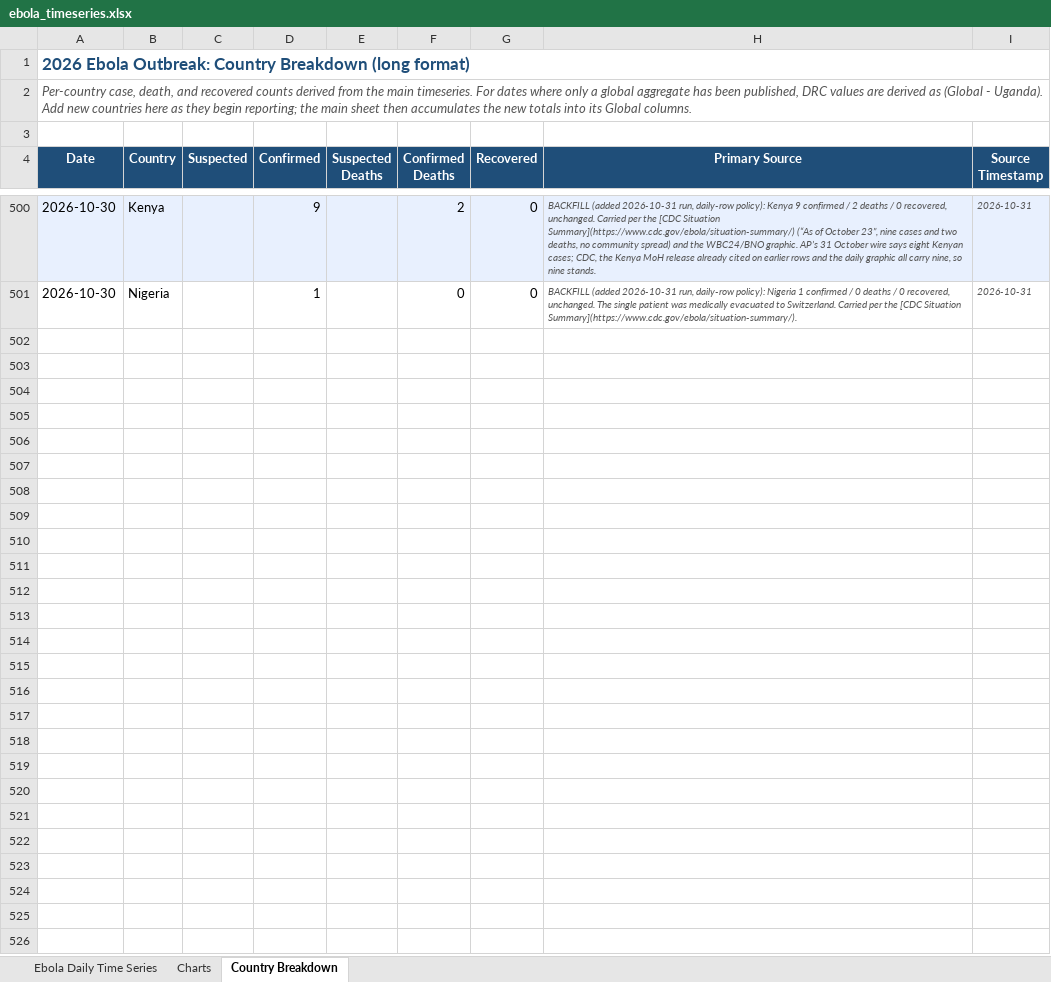
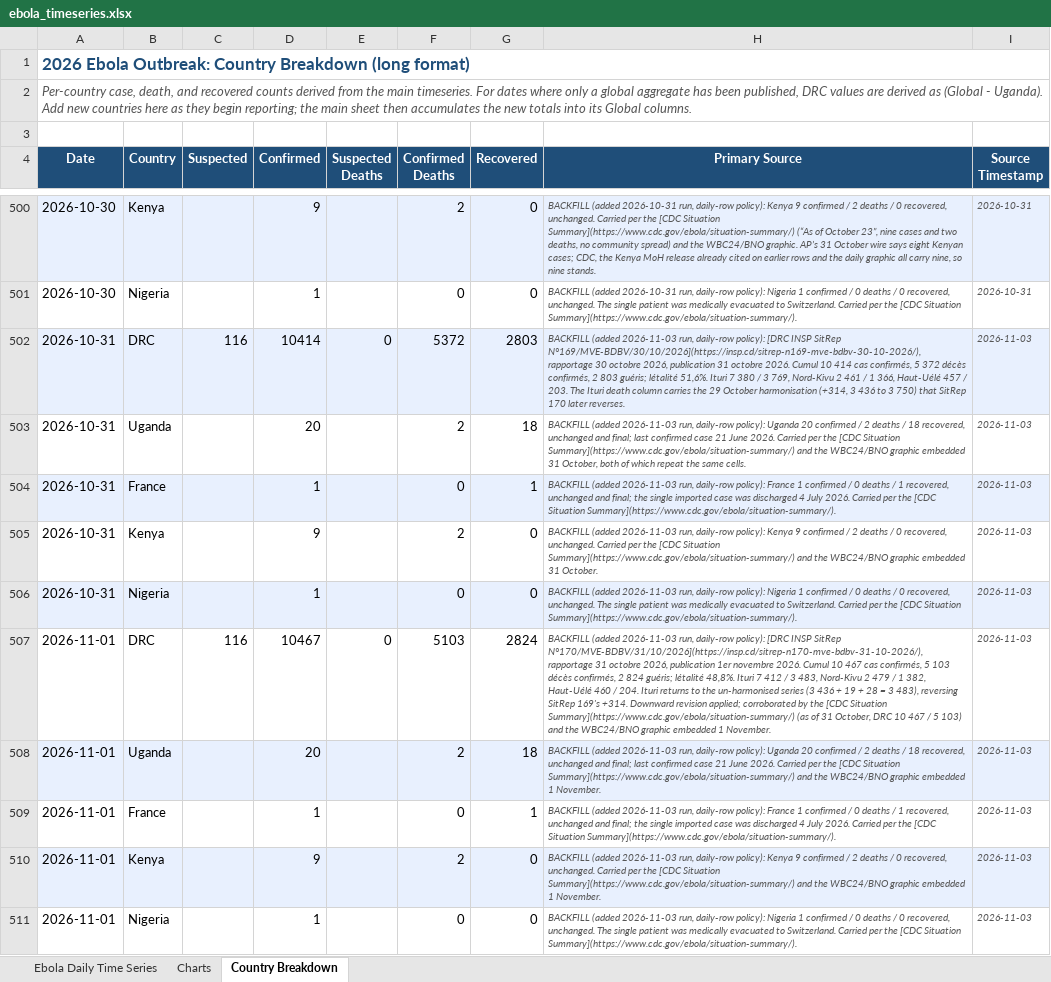
Before and after one commit to webbegole/ebola-bundibugyo-tracker-2026, an Excel workbook: outputs/ebola_timeseries.xlsx, sheet Country Breakdown, drawn as a sheet; only a part is shown, gaps mark what is left out; values as stored, in another font and other column widths than the file's, no borders; the diff names each change by its address in the sheet, - before the commit and + after, or states it on an @@ line.

Commit message:
Daily update 2026-11-03: SitReps 169 and 170 backfill 10-31 and 11-01; Ituri +314 deaths harmonisation reversed, two-source dip applied at 10,498 / 5,107; 11-02 held as a gap

```diff
--- a/outputs/ebola_timeseries.xlsx (sheet Country Breakdown)
+++ b/outputs/ebola_timeseries.xlsx (sheet Country Breakdown)
+row 502: 2026-10-31 | DRC | 116 | 10414 | 0 | 5372 | 2803 | BACKFILL (added 2026-11-03 run, daily-row policy): [DRC INSP SitRep N°169/MVE-BDBV/30/10/2026](https://insp.cd/sitrep-n169-mve-bdbv-30-10-2026/), rapportage 30 octobre 2026, publication 31 octobre 2026. Cumul 10 414 cas confirmés, 5 372 décès confirmés, 2 803 guéris; létalité 51,6%. Ituri 7 380 / 3 769, Nord-Kivu 2 461 / 1 366, Haut-Uélé 457 / 203. The Ituri death column carries the 29 October harmonisation (+314, 3 436 to 3 750) that SitRep 170 later reverses. | 2026-11-03
+row 503: 2026-10-31 | Uganda |  | 20 |  | 2 | 18 | BACKFILL (added 2026-11-03 run, daily-row policy): Uganda 20 confirmed / 2 deaths / 18 recovered, unchanged and final; last confirmed case 21 June 2026. Carried per the [CDC Situation Summary](https://www.cdc.gov/ebola/situation-summary/) and the WBC24/BNO graphic embedded 31 October, both of which repeat the same cells. | 2026-11-03
+row 504: 2026-10-31 | France |  | 1 |  | 0 | 1 | BACKFILL (added 2026-11-03 run, daily-row policy): France 1 confirmed / 0 deaths / 1 recovered, unchanged and final; the single imported case was discharged 4 July 2026. Carried per the [CDC Situation Summary](https://www.cdc.gov/ebola/situation-summary/). | 2026-11-03
+row 505: 2026-10-31 | Kenya |  | 9 |  | 2 | 0 | BACKFILL (added 2026-11-03 run, daily-row policy): Kenya 9 confirmed / 2 deaths / 0 recovered, unchanged. Carried per the [CDC Situation Summary](https://www.cdc.gov/ebola/situation-summary/) and the WBC24/BNO graphic embedded 31 October. | 2026-11-03
+row 506: 2026-10-31 | Nigeria |  | 1 |  | 0 | 0 | BACKFILL (added 2026-11-03 run, daily-row policy): Nigeria 1 confirmed / 0 deaths / 0 recovered, unchanged. The single patient was medically evacuated to Switzerland. Carried per the [CDC Situation Summary](https://www.cdc.gov/ebola/situation-summary/). | 2026-11-03
+row 507: 2026-11-01 | DRC | 116 | 10467 | 0 | 5103 | 2824 | BACKFILL (added 2026-11-03 run, daily-row policy): [DRC INSP SitRep N°170/MVE-BDBV/31/10/2026](https://insp.cd/sitrep-n170-mve-bdbv-31-10-2026/), rapportage 31 octobre 2026, publication 1er novembre 2026. Cumul 10 467 cas confirmés, 5 103 décès confirmés, 2 824 guéris; létalité 48,8%. Ituri 7 412 / 3 483, Nord-Kivu 2 479 / 1 382, Haut-Uélé 460 / 204. Ituri returns to the un-harmonised series (3 436 + 19 + 28 = 3 483), reversing SitRep 169's +314. Downward revision applied; corroborated by the [CDC Situation Summary](https://www.cdc.gov/ebola/situation-summary/) (as of 31 October, DRC 10 467 / 5 103) and the WBC24/BNO graphic embedded 1 November. | 2026-11-03
+row 508: 2026-11-01 | Uganda |  | 20 |  | 2 | 18 | BACKFILL (added 2026-11-03 run, daily-row policy): Uganda 20 confirmed / 2 deaths / 18 recovered, unchanged and final; last confirmed case 21 June 2026. Carried per the [CDC Situation Summary](https://www.cdc.gov/ebola/situation-summary/) and the WBC24/BNO graphic embedded 1 November. | 2026-11-03
+row 509: 2026-11-01 | France |  | 1 |  | 0 | 1 | BACKFILL (added 2026-11-03 run, daily-row policy): France 1 confirmed / 0 deaths / 1 recovered, unchanged and final; the single imported case was discharged 4 July 2026. Carried per the [CDC Situation Summary](https://www.cdc.gov/ebola/situation-summary/). | 2026-11-03
+row 510: 2026-11-01 | Kenya |  | 9 |  | 2 | 0 | BACKFILL (added 2026-11-03 run, daily-row policy): Kenya 9 confirmed / 2 deaths / 0 recovered, unchanged. Carried per the [CDC Situation Summary](https://www.cdc.gov/ebola/situation-summary/) and the WBC24/BNO graphic embedded 1 November. | 2026-11-03
+row 511: 2026-11-01 | Nigeria |  | 1 |  | 0 | 0 | BACKFILL (added 2026-11-03 run, daily-row policy): Nigeria 1 confirmed / 0 deaths / 0 recovered, unchanged. The single patient was medically evacuated to Switzerland. Carried per the [CDC Situation Summary](https://www.cdc.gov/ebola/situation-summary/). | 2026-11-03
```
Also changed, not shown: sheet Ebola Daily Time Series, sheet Charts, 12 other files.
